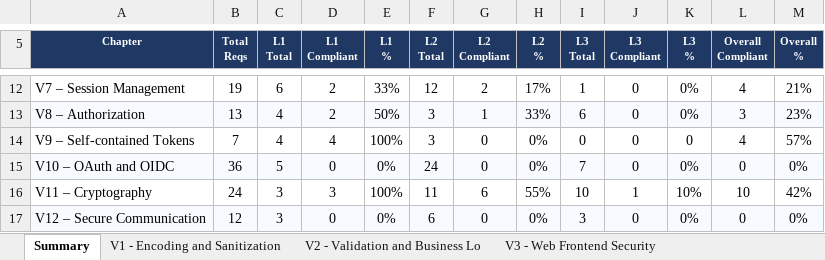
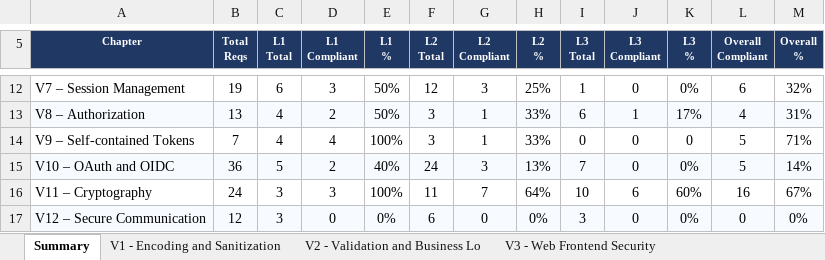
Before and after one commit to mei-desofs/desofs2026_thu_ffs_2, an Excel workbook: Derivables/Sprint2/ASVS_5.0_Tracker_Kryptos.xlsx, sheet Summary, drawn as a sheet; only a part is shown, gaps mark what is left out; values as stored, in another font and other column widths than the file's, no borders; charts and pictures and conditional formats not drawn; the diff covers the shown part only; the diff names each change by its address in the sheet, - before the commit and + after, or states it on an @@ line.

```diff
--- a/Derivables/Sprint2/ASVS_5.0_Tracker_Kryptos.xlsx (sheet Summary)
+++ b/Derivables/Sprint2/ASVS_5.0_Tracker_Kryptos.xlsx (sheet Summary)
-D12 (L1 Compliant): 2
+D12 (L1 Compliant): 3
-E12 (L1 %): 33%
+E12 (L1 %): 50%
-G12 (L2 Compliant): 2
+G12 (L2 Compliant): 3
-H12 (L2 %): 17%
+H12 (L2 %): 25%
-L12 (Overall Compliant): 4
+L12 (Overall Compliant): 6
-M12 (Overall %): 21%
+M12 (Overall %): 32%
-J13 (L3 Compliant): 0
+J13 (L3 Compliant): 1
-K13 (L3 %): 0%
+K13 (L3 %): 17%
-L13 (Overall Compliant): 3
+L13 (Overall Compliant): 4
-M13 (Overall %): 23%
+M13 (Overall %): 31%
-G14 (L2 Compliant): 0
+G14 (L2 Compliant): 1
-H14 (L2 %): 0%
+H14 (L2 %): 33%
-L14 (Overall Compliant): 4
+L14 (Overall Compliant): 5
-M14 (Overall %): 57%
+M14 (Overall %): 71%
-D15 (L1 Compliant): 0
+D15 (L1 Compliant): 2
-E15 (L1 %): 0%
+E15 (L1 %): 40%
-G15 (L2 Compliant): 0
+G15 (L2 Compliant): 3
-H15 (L2 %): 0%
+H15 (L2 %): 13%
-L15 (Overall Compliant): 0
+L15 (Overall Compliant): 5
-M15 (Overall %): 0%
+M15 (Overall %): 14%
-G16 (L2 Compliant): 6
+G16 (L2 Compliant): 7
-H16 (L2 %): 55%
+H16 (L2 %): 64%
-J16 (L3 Compliant): 1
+J16 (L3 Compliant): 6
-K16 (L3 %): 10%
+K16 (L3 %): 60%
-L16 (Overall Compliant): 10
+L16 (Overall Compliant): 16
-M16 (Overall %): 42%
+M16 (Overall %): 67%
```
Also changed, not shown: 54 edited cells elsewhere in this sheet, sheet V1 - Encoding and Sanitization, sheet V13 - Configuration, sheet V11 - Cryptography, sheet V6 - Authentication, sheet V4 - API and Web Service, sheet V10 - OAuth and OIDC, 8 more sheets, 1 other file.
